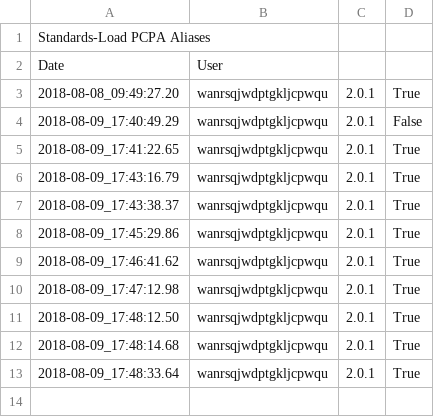
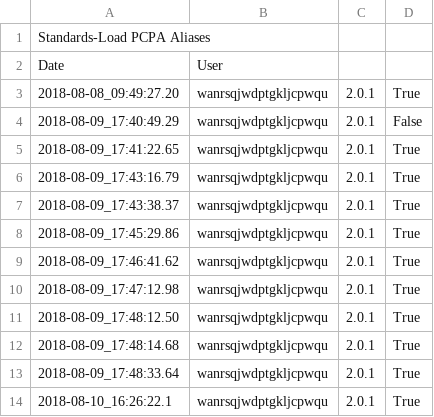
Before and after one commit to tmwarchitecture/PCPA_TOOLS, a CSV file: data/raw/1808_Standards-Load PCPA Aliases.csv, drawn as a sheet.

```diff
--- a/data/raw/1808_Standards-Load PCPA Aliases.csv
+++ b/data/raw/1808_Standards-Load PCPA Aliases.csv
@@ -13 +13,2 @@ Date,User
 2018-08-09_17:48:33.64,wanrsqjwdptgkljcpwqu,2.0.1,True
+2018-08-10_16:26:22.1,wanrsqjwdptgkljcpwqu,2.0.1,True
```
Also changed, not shown: data/raw/1808_Drawing-Cut Model.csv, data/raw/1808_Geometry-Rectify.csv, 9 other files.
